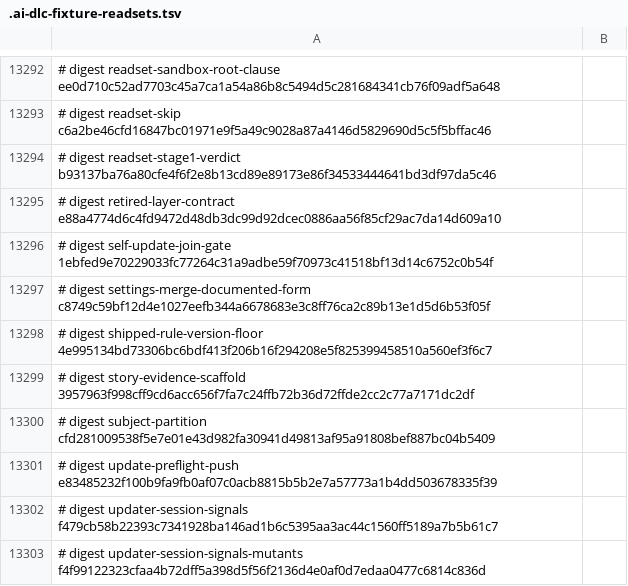
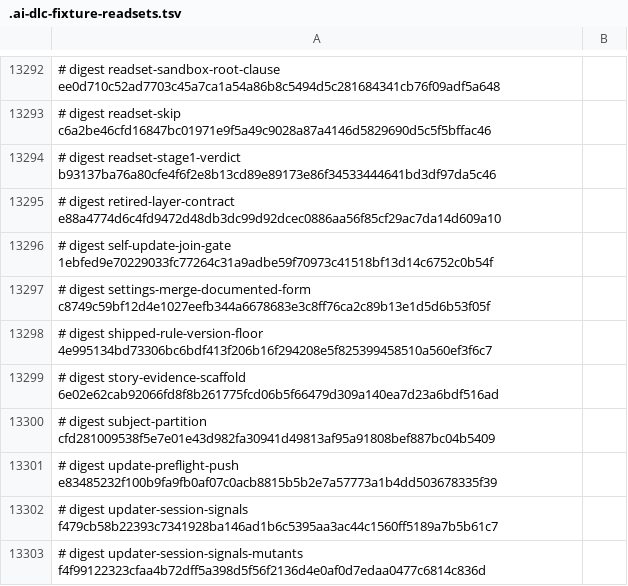
Before and after one commit to euron8/ai-dlc, a TSV file: .ai-dlc-fixture-readsets.tsv, drawn as a sheet; only a part is shown, gaps mark what is left out; the diff names each change by its address in the sheet, - before the commit and + after, or states it on an @@ line.

```diff
--- a/.ai-dlc-fixture-readsets.tsv
+++ b/.ai-dlc-fixture-readsets.tsv
-A13299: …digest story-evidence-scaffold 3957963f998cff9cd6acc656f7fa7c24ffb72b36d72ffde2cc2c77a7171dc2df
+A13299: …digest story-evidence-scaffold 6e02e62cab92066fd8f8b261775fcd06b5f66479d309a140ea7d23a6bdf516ad
```
